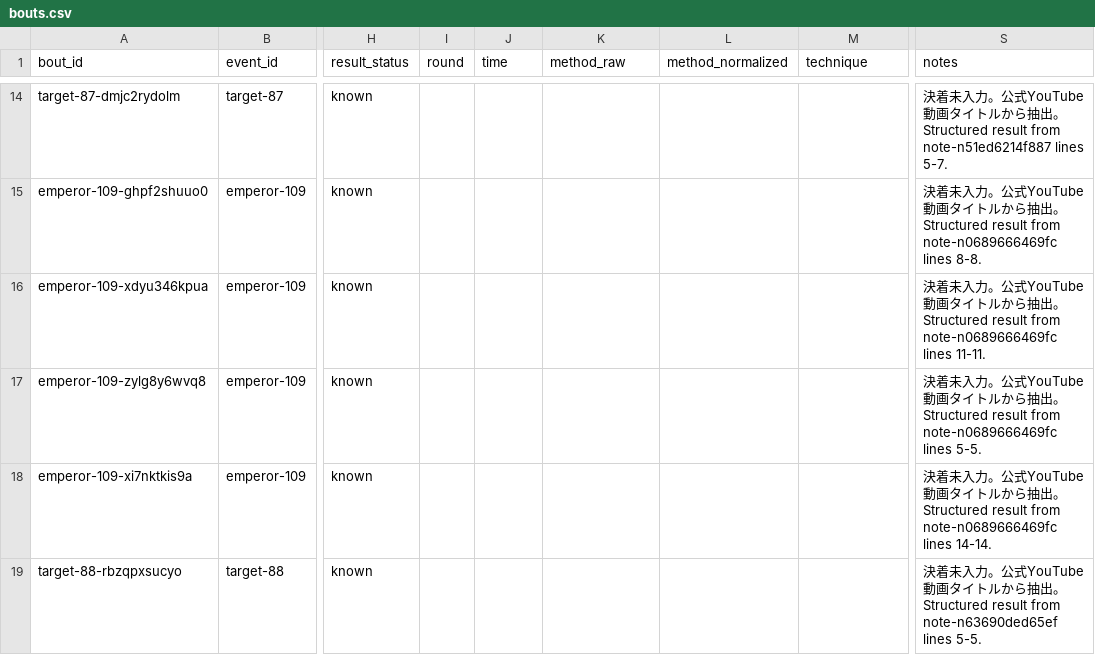
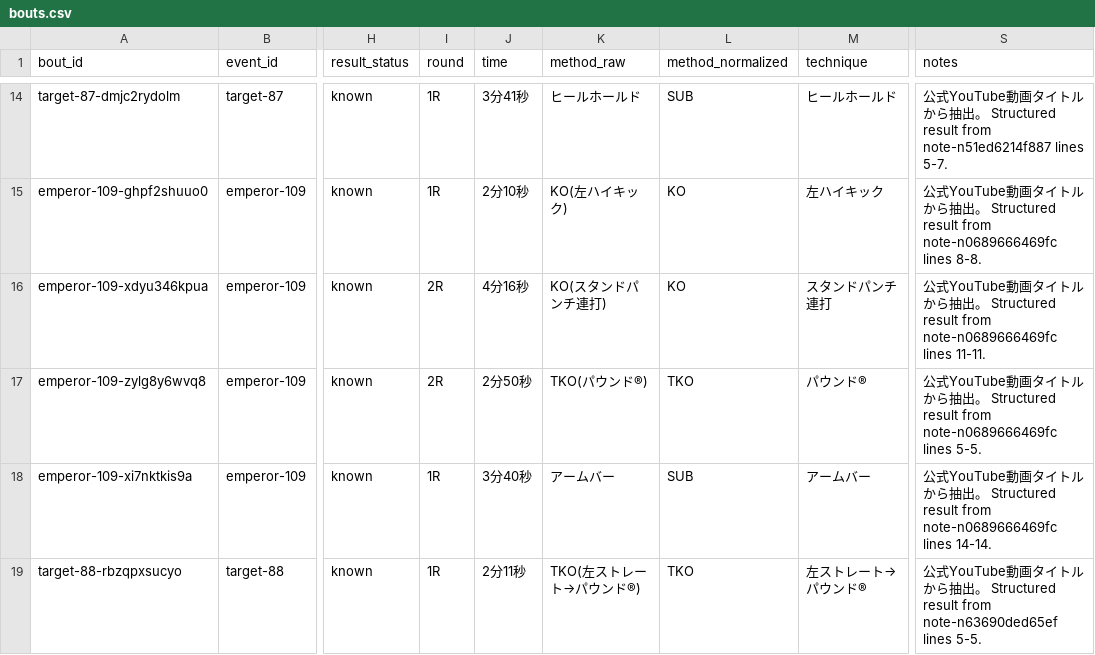
Before and after one commit to takano32/arakaku, a CSV file: data-src/bouts.csv, drawn as a sheet; only a part is shown, gaps mark what is left out; the diff covers the shown part only; the diff names each change by its address in the sheet, - before the commit and + after, or states it on an @@ line.

```diff
--- a/data-src/bouts.csv
+++ b/data-src/bouts.csv
-I14:I15 (round): (empty)
+I14:I15 (round): 1R
-J14 (time): (empty)
+J14 (time): 3分41秒
-K14 (method_raw): (empty)
+K14 (method_raw): ヒールホールド
-L14 (method_normalized): (empty)
+L14 (method_normalized): SUB
-M14 (technique): (empty)
+M14 (technique): ヒールホールド
-S14 (notes): 決着未入力。公式…
+S14 (notes): 公式…
-J15 (time): (empty)
+J15 (time): 2分10秒
-K15 (method_raw): (empty)
+K15 (method_raw): KO(左ハイキック)
-L15:L16 (method_normalized): (empty)
+L15:L16 (method_normalized): KO
-M15 (technique): (empty)
+M15 (technique): 左ハイキック
-S15 (notes): 決着未入力。公式…
+S15 (notes): 公式…
-I16:I17 (round): (empty)
+I16:I17 (round): 2R
-J16 (time): (empty)
+J16 (time): 4分16秒
-K16 (method_raw): (empty)
+K16 (method_raw): KO(スタンドパンチ連打)
-M16 (technique): (empty)
+M16 (technique): スタンドパンチ連打
-S16 (notes): 決着未入力。公式…
+S16 (notes): 公式…
-J17 (time): (empty)
+J17 (time): 2分50秒
-K17 (method_raw): (empty)
+K17 (method_raw): TKO(パウンド®)
-L17 (method_normalized): (empty)
+L17 (method_normalized): TKO
-M17 (technique): (empty)
+M17 (technique): パウンド®
-S17 (notes): 決着未入力。公式…
+S17 (notes): 公式…
-I18:I19 (round): (empty)
+I18:I19 (round): 1R
-J18 (time): (empty)
+J18 (time): 3分40秒
-K18 (method_raw): (empty)
+K18 (method_raw): アームバー
-L18 (method_normalized): (empty)
+L18 (method_normalized): SUB
-M18 (technique): (empty)
+M18 (technique): アームバー
-S18 (notes): 決着未入力。公式…
+S18 (notes): 公式…
-J19 (time): (empty)
+J19 (time): 2分11秒
-K19 (method_raw): (empty)
+K19 (method_raw): TKO(左ストレート→パウンド®)
-L19 (method_normalized): (empty)
+L19 (method_normalized): TKO
-M19 (technique): (empty)
+M19 (technique): 左ストレート→パウンド®
-S19 (notes): 決着未入力。公式…
+S19 (notes): 公式…
```
Also changed, not shown: 102 edited cells elsewhere in this file, data-src/bout_participants.csv.
